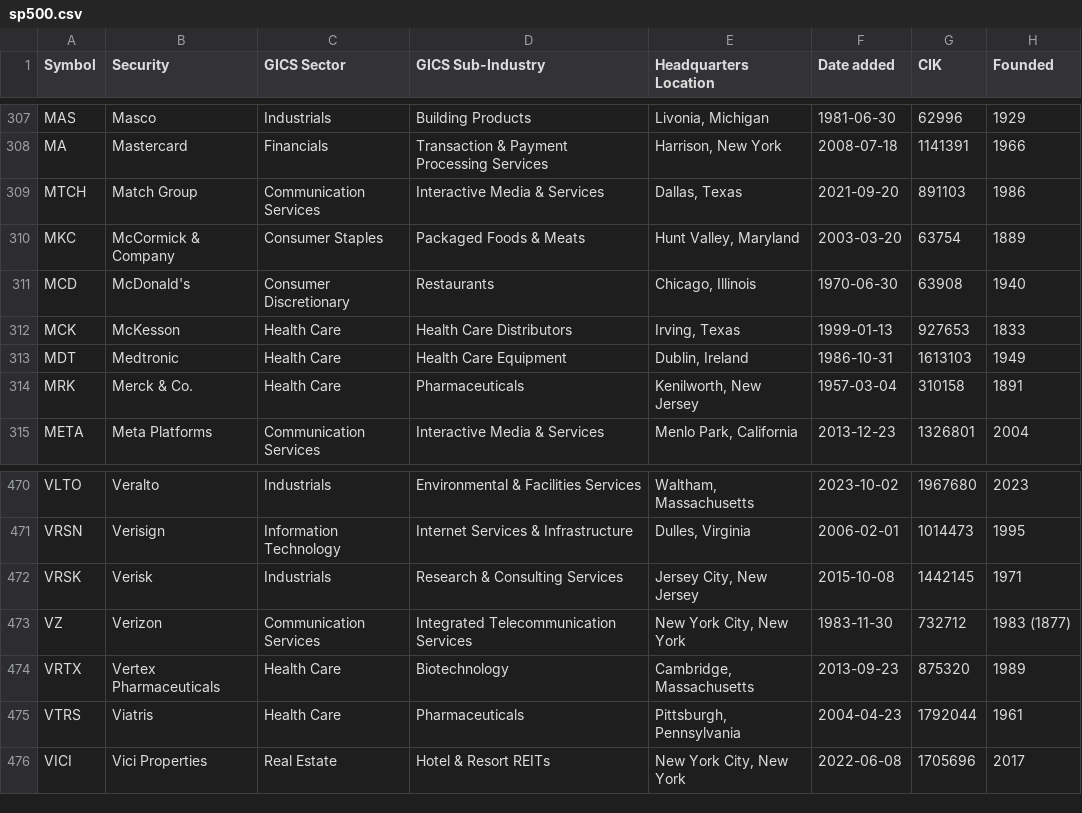
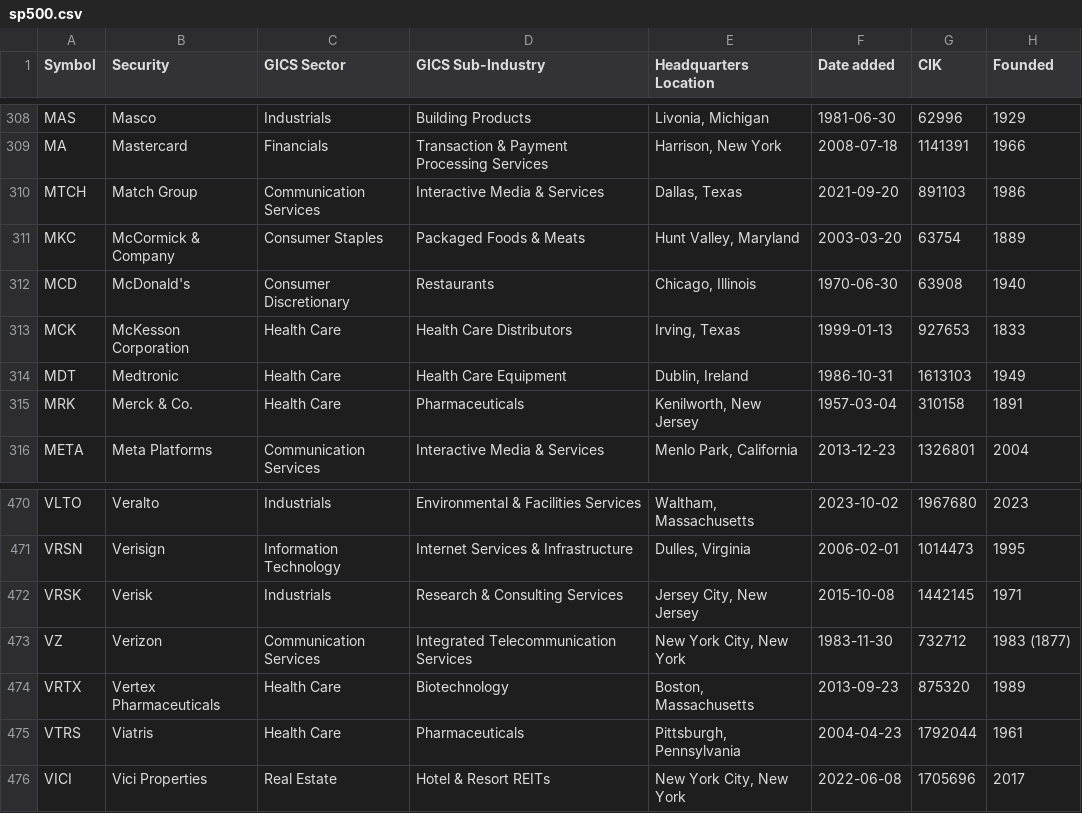
Before and after one commit to zyh-pku/Inference-for-PCA-in-High-Dimensional-Factor-Model-when-Signal-to-Noise-Ratio-is-Low, a CSV file: data/sp500.csv, drawn as a sheet; only a part is shown, gaps mark what is left out; the diff covers the shown part only.

```diff
--- a/data/sp500.csv
+++ b/data/sp500.csv
@@ -311,3 +312,3 @@ MKC,McCormick & Company,Consumer Staples,Packaged Foods & Meats,"Hunt Valley, Ma
 MCD,McDonald's,Consumer Discretionary,Restaurants,"Chicago, Illinois",1970-06-30,63908,1940
-MCK,McKesson,Health Care,Health Care Distributors,"Irving, Texas",1999-01-13,927653,1833
+MCK,McKesson Corporation,Health Care,Health Care Distributors,"Irving, Texas",1999-01-13,927653,1833
 MDT,Medtronic,Health Care,Health Care Equipment,"Dublin, Ireland",1986-10-31,1613103,1949
@@ -473,3 +473,3 @@ VRSK,Verisk,Industrials,Research & Consulting Services,"Jersey City, New Jersey"
 VZ,Verizon,Communication Services,Integrated Telecommunication Services,"New York City, New York",1983-11-30,732712,1983 (1877)
-VRTX,Vertex Pharmaceuticals,Health Care,Biotechnology,"Cambridge, Massachusetts",2013-09-23,875320,1989
+VRTX,Vertex Pharmaceuticals,Health Care,Biotechnology,"Boston, Massachusetts",2013-09-23,875320,1989
 VTRS,Viatris,Health Care,Pharmaceuticals,"Pittsburgh, Pennsylvania",2004-04-23,1792044,1961
```
Also changed, not shown: 4 added rows, 4 removed rows and 4 edited cells elsewhere in this file, 9 other files.
